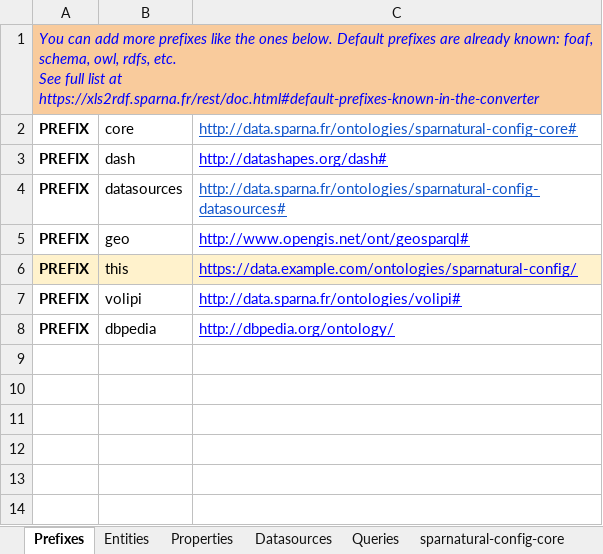
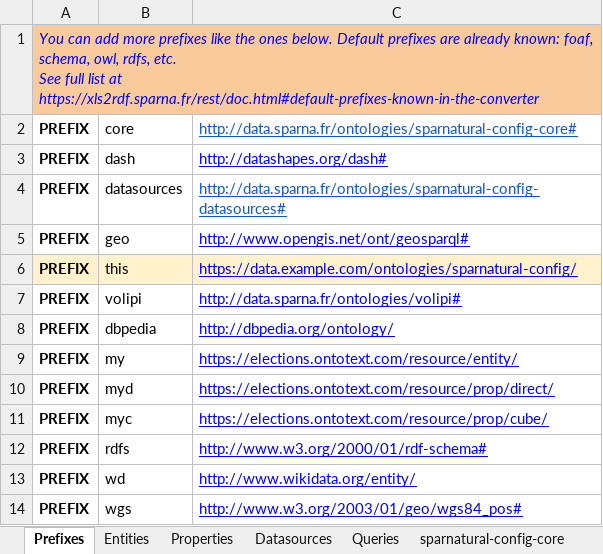
Before and after one commit to sdvelev/Sparnatural-Elections-Graph, an Excel workbook: config.xlsx, sheet Prefixes, drawn as a sheet; values as stored, in another font and other column widths than the file's, no borders; charts and pictures not drawn; the diff names each change by its address in the sheet, - before the commit and + after, or states it on an @@ line.

```diff
--- a/config.xlsx (sheet Prefixes)
+++ b/config.xlsx (sheet Prefixes)
+row 9: PREFIX | my | https://elections.ontotext.com/resource/entity/
+row 10: PREFIX | myd | https://elections.ontotext.com/resource/prop/direct/
+row 11: PREFIX | myc | https://elections.ontotext.com/resource/prop/cube/
+row 12: PREFIX | rdfs | http://www.w3.org/2000/01/rdf-schema#
+row 13: PREFIX | wd | http://www.wikidata.org/entity/
+row 14: PREFIX | wgs | http://www.w3.org/2003/01/geo/wgs84_pos#
```
Also changed, not shown: sheet Properties, sheet Entities, sheet Datasources, sheet sparnatural-config-core, charts or pictures, 8 other files.
